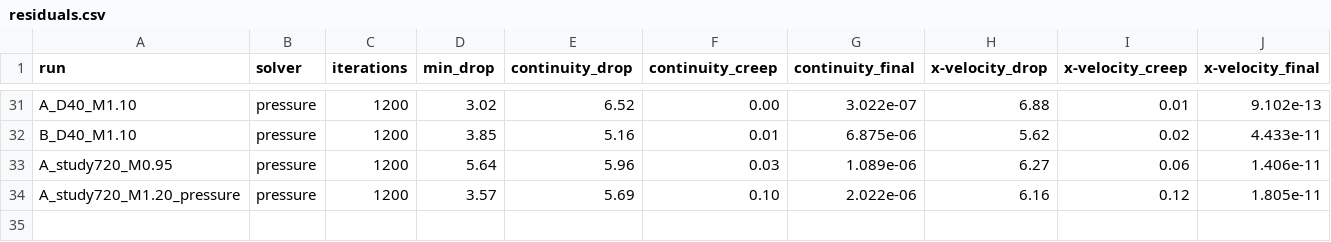
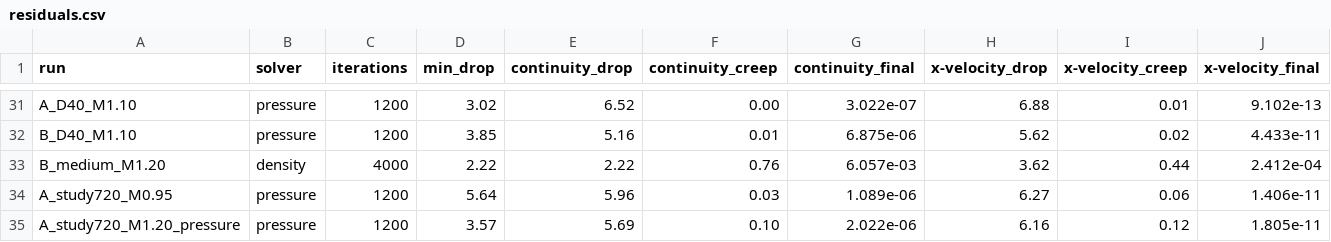
Before and after one commit to Landonowins/weisshorn-nose-cone, a CSV file: ME474/runs/residuals.csv, drawn as a sheet; only a part is shown, gaps mark what is left out; rows hold the shown columns only; the diff names each change by its address in the sheet, - before the commit and + after, or states it on an @@ line.

```diff
--- a/ME474/runs/residuals.csv
+++ b/ME474/runs/residuals.csv
+row 33: B_medium_M1.20 | density | 4000 | 2.22 | 2.22 | 0.76 | 6.057e-03 | 3.62 | 0.44 | 2.412e-04
```
Also changed, not shown: ME474/runs/drag_curve.csv.
